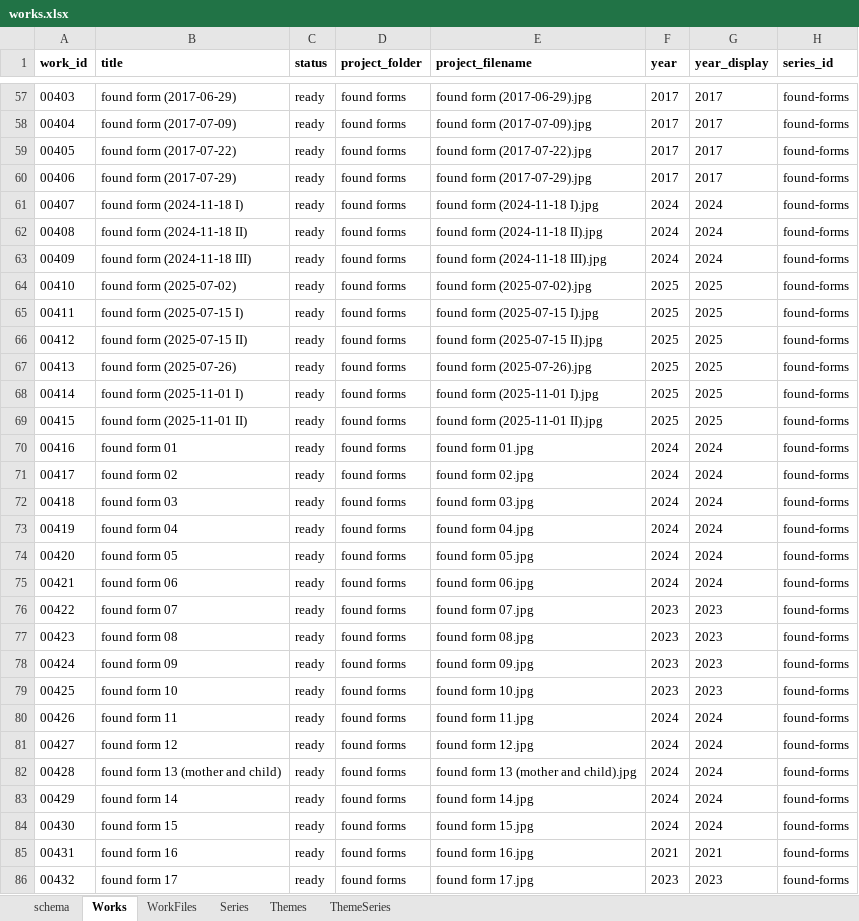
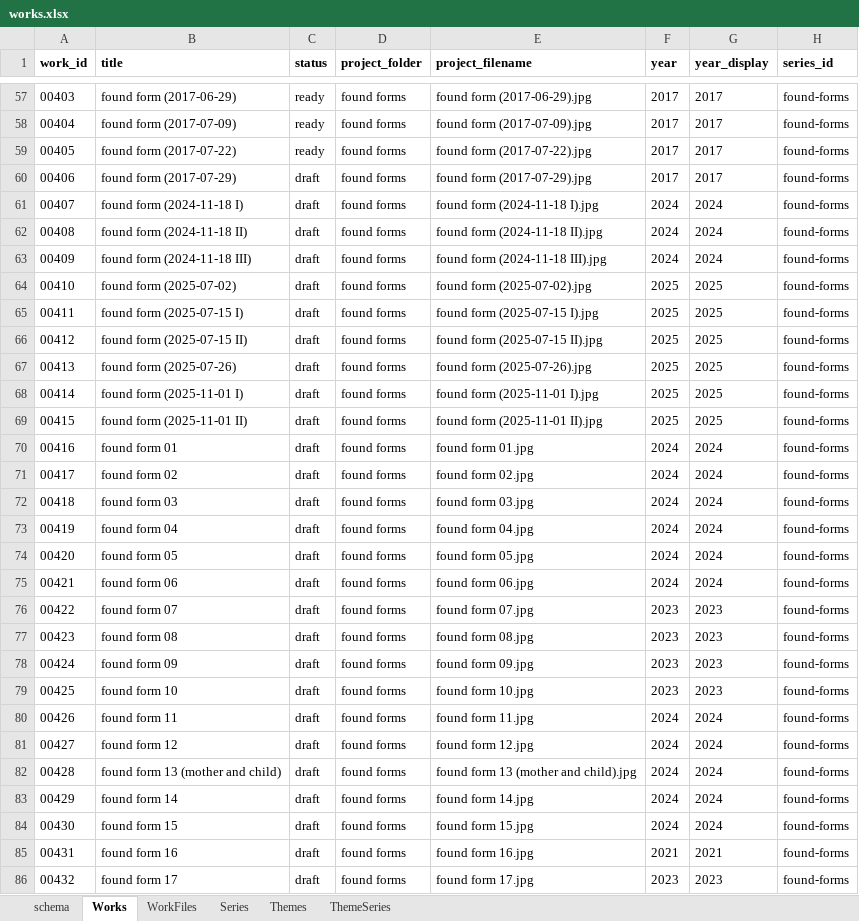
Before and after one commit to dotlineform/dotlineform-site, an Excel workbook: data/works.xlsx, sheet Works, drawn as a sheet; only a part is shown, gaps mark what is left out; values as stored, in another font and other column widths than the file's, no borders; the diff covers the shown part only; the diff names each change by its address in the sheet, - before the commit and + after, or states it on an @@ line.

```diff
--- a/data/works.xlsx (sheet Works)
+++ b/data/works.xlsx (sheet Works)
-C60:C86 (status): ready
+C60:C86 (status): draft
```
Also changed, not shown: 21 edited cells elsewhere in this sheet, 6 other files.
